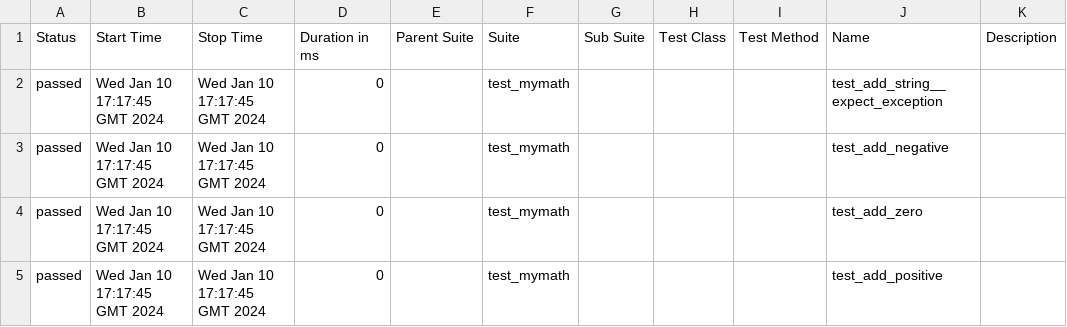
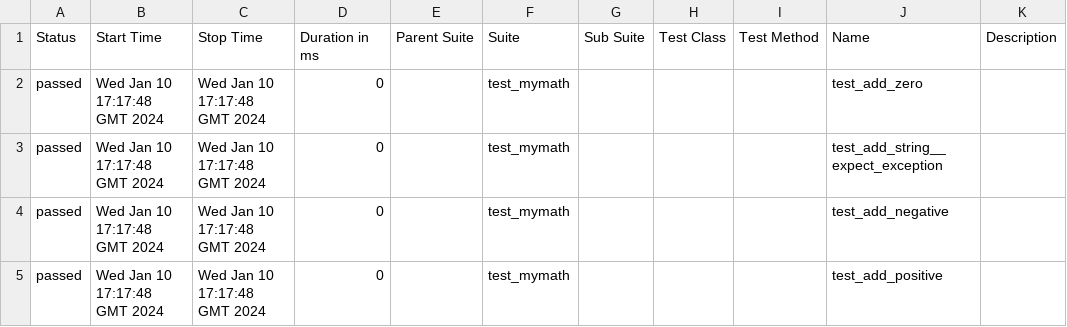
Before and after one commit to FoldZol/cicd-py-current-example, a CSV file: 4/data/suites.csv, drawn as a sheet.

```diff
--- a/4/data/suites.csv
+++ b/4/data/suites.csv
@@ -1,5 +1,5 @@
 "Status","Start Time","Stop Time","Duration in ms","Parent Suite","Suite","Sub Suite","Test Class","Test Method","Name","Description"
-"passed","Wed Jan 10 17:17:45 GMT 2024","Wed Jan 10 17:17:45 GMT 2024","0","","test_mymath","","","","test_add_string__expect_exception",""
-"passed","Wed Jan 10 17:17:45 GMT 2024","Wed Jan 10 17:17:45 GMT 2024","0","","test_mymath","","","","test_add_negative",""
-"passed","Wed Jan 10 17:17:45 GMT 2024","Wed Jan 10 17:17:45 GMT 2024","0","","test_mymath","","","","test_add_zero",""
-"passed","Wed Jan 10 17:17:45 GMT 2024","Wed Jan 10 17:17:45 GMT 2024","0","","test_mymath","","","","test_add_positive",""
+"passed","Wed Jan 10 17:17:48 GMT 2024","Wed Jan 10 17:17:48 GMT 2024","0","","test_mymath","","","","test_add_zero",""
+"passed","Wed Jan 10 17:17:48 GMT 2024","Wed Jan 10 17:17:48 GMT 2024","0","","test_mymath","","","","test_add_string__expect_exception",""
+"passed","Wed Jan 10 17:17:48 GMT 2024","Wed Jan 10 17:17:48 GMT 2024","0","","test_mymath","","","","test_add_negative",""
+"passed","Wed Jan 10 17:17:48 GMT 2024","Wed Jan 10 17:17:48 GMT 2024","0","","test_mymath","","","","test_add_positive",""
```
Also changed, not shown: 24 other files.
